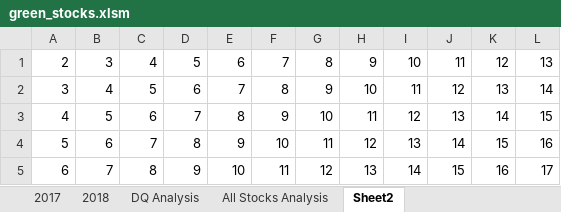
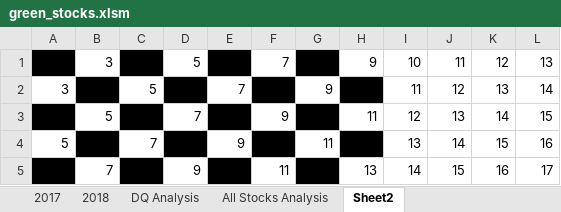
Before and after one commit to grwon/VBA_Challenge, an Excel workbook: green_stocks.xlsm, sheet Sheet2, drawn as a sheet; values as stored, in another font and other column widths than the file's, no borders; the diff names each change by its address in the sheet, - before the commit and + after, or states it on an @@ line.

Commit message:
Added FormatCheckBoard() in green_stocks.xlsm file

```diff
--- a/green_stocks.xlsm (sheet Sheet2)
+++ b/green_stocks.xlsm (sheet Sheet2)
-A1 fill: none
+A1 fill: #000000
-C1 fill: none
+C1 fill: #000000
-E1 fill: none
+E1 fill: #000000
-G1 fill: none
+G1 fill: #000000
-B2 fill: none
+B2 fill: #000000
-D2 fill: none
+D2 fill: #000000
-F2 fill: none
+F2 fill: #000000
-H2 fill: none
+H2 fill: #000000
-A3 fill: none
+A3 fill: #000000
-C3 fill: none
+C3 fill: #000000
-E3 fill: none
+E3 fill: #000000
-G3 fill: none
+G3 fill: #000000
-B4 fill: none
+B4 fill: #000000
-D4 fill: none
+D4 fill: #000000
-F4 fill: none
+F4 fill: #000000
-H4 fill: none
+H4 fill: #000000
-A5 fill: none
+A5 fill: #000000
-C5 fill: none
+C5 fill: #000000
-E5 fill: none
+E5 fill: #000000
-G5 fill: none
+G5 fill: #000000
```
